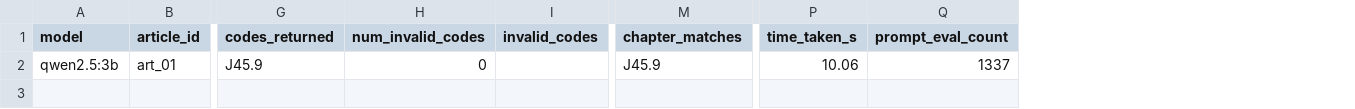
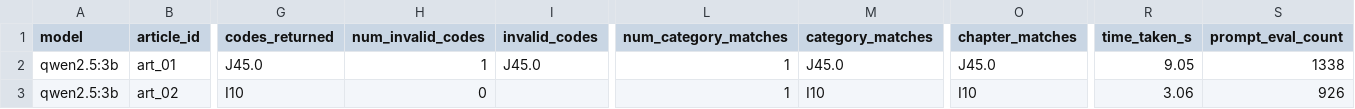
Before and after one commit to kusumacbr/local-llm-research, a CSV file: results/demo_live_result.csv, drawn as a sheet; only a part is shown, gaps mark what is left out; addresses are those after the commit; rows hold the shown columns only; the diff names each change by its address in the sheet, - before the commit and + after, or states it on an @@ line.

```diff
--- a/results/demo_live_result.csv
+++ b/results/demo_live_result.csv
+column L (num_category_matches), row 2: 1
+column M (category_matches), row 2: J45.0
-G2 (codes_returned): J45.9
+G2 (codes_returned): J45.0
-H2 (num_invalid_codes): 0
+H2 (num_invalid_codes): 1
-I2 (invalid_codes): (empty)
+I2 (invalid_codes): J45.0
-O2 (chapter_matches): J45.9
+O2 (chapter_matches): J45.0
-R2 (time_taken_s): 10.06
+R2 (time_taken_s): 9.05
-S2 (prompt_eval_count): 1337
+S2 (prompt_eval_count): 1338
+row 3: qwen2.5:3b | art_02 | I10 | 0 |  | 1 | I10 | I10 | 3.06 | 926
```
Also changed, not shown: results/eval_results.csv, 28 other files.
